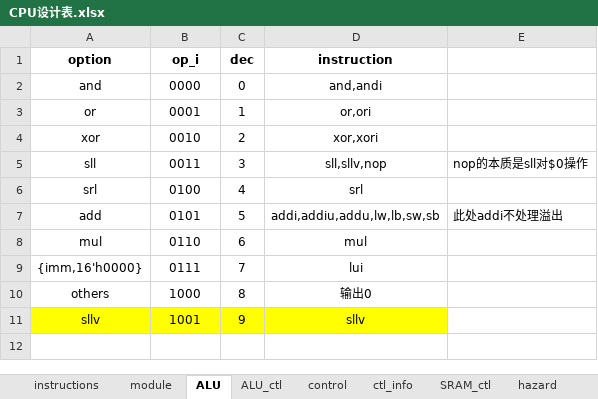
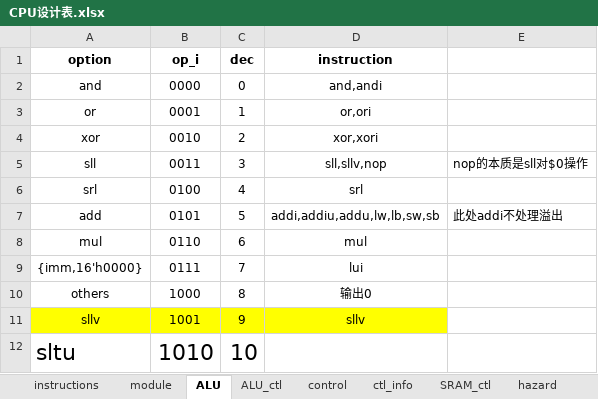
Before and after one commit to CSerht/NSCSCC2021FinalCode, an Excel workbook: CPU设计表.xlsx, sheet ALU, drawn as a sheet; values as stored, in another font and other column widths than the file's, no borders; the diff names each change by its address in the sheet, - before the commit and + after, or states it on an @@ line.

Commit message:
add sltu inst

```diff
--- a/CPU设计表.xlsx (sheet ALU)
+++ b/CPU设计表.xlsx (sheet ALU)
+row 12: sltu | 1010 | 10
```
Also changed, not shown: sheet ALU_ctl, 10 other files.
